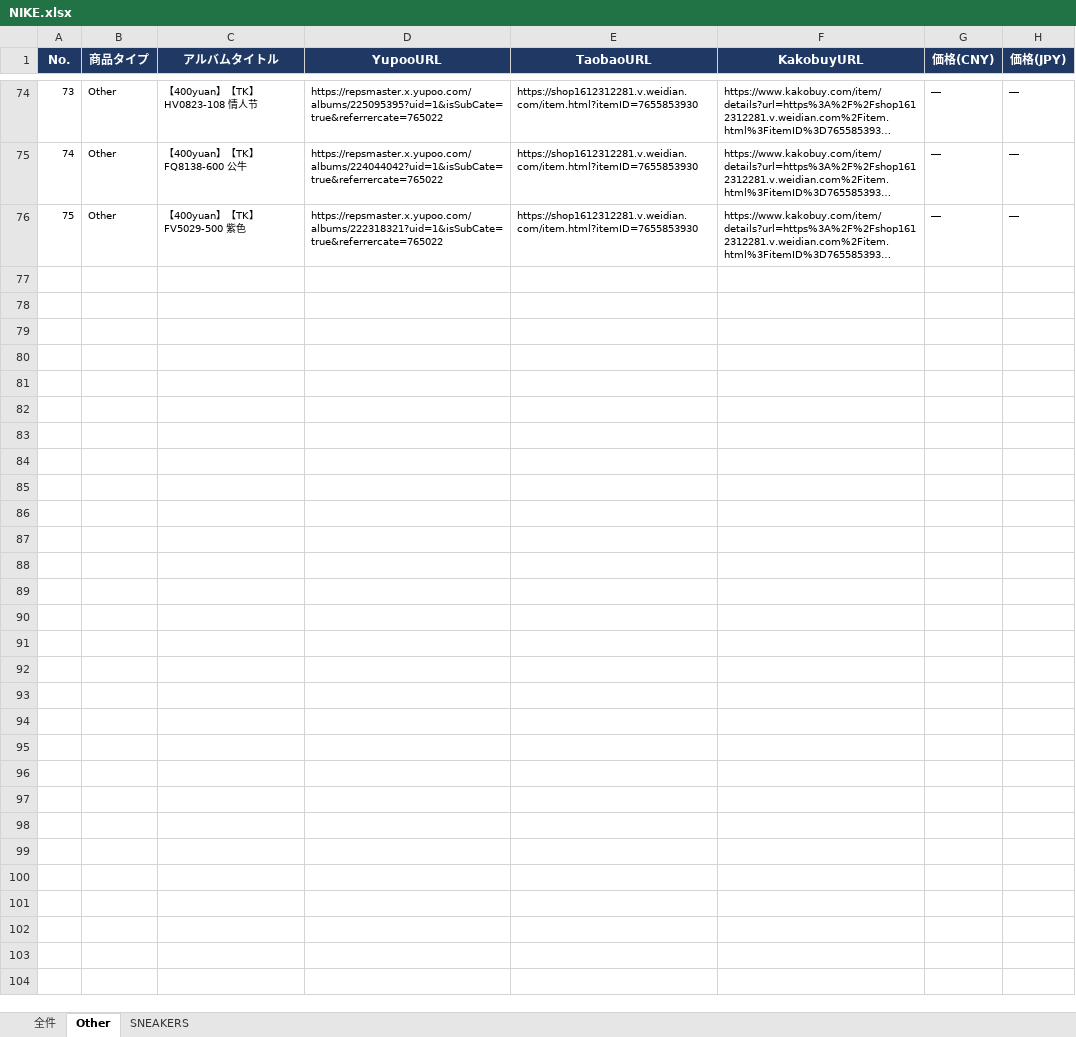
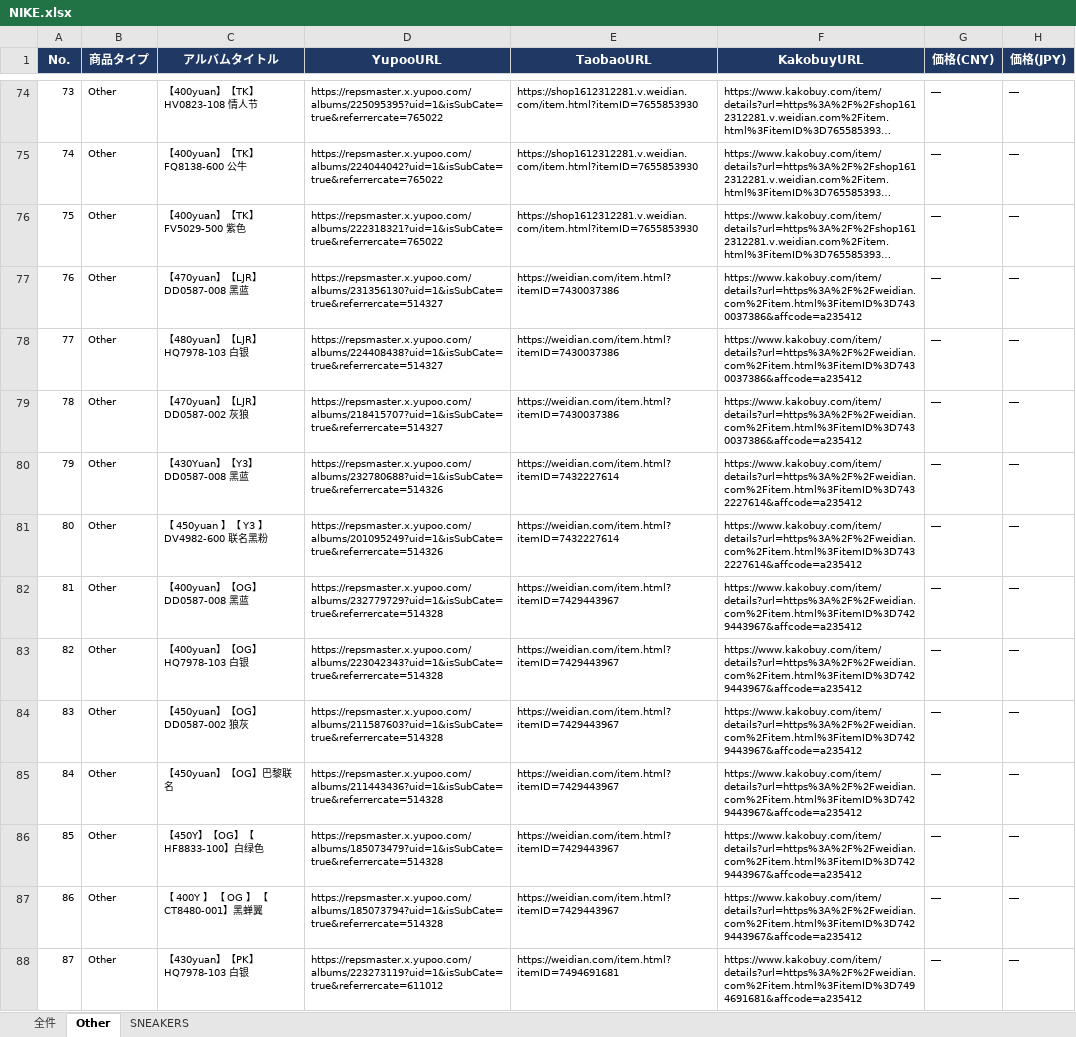
Before and after one commit to soramorisita-cmd/pandora, an Excel workbook: data/NIKE.xlsx, sheet Other, drawn as a sheet; only a part is shown, gaps mark what is left out; long unchanged cells end in …; values as stored, in another font and other column widths than the file's, no borders; the diff names each change by its address in the sheet, - before the commit and + after, or states it on an @@ line.

```diff
--- a/data/NIKE.xlsx (sheet Other)
+++ b/data/NIKE.xlsx (sheet Other)
+row 77: 76 | Other | 【470yuan】【LJR】DD0587-008 黑蓝 | https://repsmaster.x.yupoo.com/albums/231356130?uid=1&isSubCate=true&referrercate=514327 | https://weidian.com/item.html?itemID=7430037386 | https://www.kakobuy.com/item/details?url=https%3A%2F%2Fweidian.com%2Fitem.html%3FitemID%3D7430037386&affcode=a235412 | ― | ―
+row 78: 77 | Other | 【480yuan】【LJR】HQ7978-103 白银 | https://repsmaster.x.yupoo.com/albums/224408438?uid=1&isSubCate=true&referrercate=514327 | https://weidian.com/item.html?itemID=7430037386 | https://www.kakobuy.com/item/details?url=https%3A%2F%2Fweidian.com%2Fitem.html%3FitemID%3D7430037386&affcode=a235412 | ― | ―
+row 79: 78 | Other | 【470yuan】【LJR】DD0587-002 灰狼 | https://repsmaster.x.yupoo.com/albums/218415707?uid=1&isSubCate=true&referrercate=514327 | https://weidian.com/item.html?itemID=7430037386 | https://www.kakobuy.com/item/details?url=https%3A%2F%2Fweidian.com%2Fitem.html%3FitemID%3D7430037386&affcode=a235412 | ― | ―
+row 80: 79 | Other | 【430Yuan】【Y3】DD0587-008 黑蓝 | https://repsmaster.x.yupoo.com/albums/232780688?uid=1&isSubCate=true&referrercate=514326 | https://weidian.com/item.html?itemID=7432227614 | https://www.kakobuy.com/item/details?url=https%3A%2F%2Fweidian.com%2Fitem.html%3FitemID%3D7432227614&affcode=a235412 | ― | ―
+row 81: 80 | Other | 【 450yuan 】【 Y3 】DV4982-600 联名黑粉 | https://repsmaster.x.yupoo.com/albums/201095249?uid=1&isSubCate=true&referrercate=514326 | https://weidian.com/item.html?itemID=7432227614 | https://www.kakobuy.com/item/details?url=https%3A%2F%2Fweidian.com%2Fitem.html%3FitemID%3D7432227614&affcode=a235412 | ― | ―
+row 82: 81 | Other | 【400yuan】【OG】DD0587-008 黑蓝 | https://repsmaster.x.yupoo.com/albums/232779729?uid=1&isSubCate=true&referrercate=514328 | https://weidian.com/item.html?itemID=7429443967 | https://www.kakobuy.com/item/details?url=https%3A%2F%2Fweidian.com%2Fitem.html%3FitemID%3D7429443967&affcode=a235412 | ― | ―
+row 83: 82 | Other | 【400yuan】【OG】HQ7978-103 白银 | https://repsmaster.x.yupoo.com/albums/223042343?uid=1&isSubCate=true&referrercate=514328 | https://weidian.com/item.html?itemID=7429443967 | https://www.kakobuy.com/item/details?url=https%3A%2F%2Fweidian.com%2Fitem.html%3FitemID%3D7429443967&affcode=a235412 | ― | ―
+row 84: 83 | Other | 【450yuan】【OG】DD0587-002 狼灰 | https://repsmaster.x.yupoo.com/albums/211587603?uid=1&isSubCate=true&referrercate=514328 | https://weidian.com/item.html?itemID=7429443967 | https://www.kakobuy.com/item/details?url=https%3A%2F%2Fweidian.com%2Fitem.html%3FitemID%3D7429443967&affcode=a235412 | ― | ―
+row 85: 84 | Other | 【450yuan】【OG】巴黎联名 | https://repsmaster.x.yupoo.com/albums/211443436?uid=1&isSubCate=true&referrercate=514328 | https://weidian.com/item.html?itemID=7429443967 | https://www.kakobuy.com/item/details?url=https%3A%2F%2Fweidian.com%2Fitem.html%3FitemID%3D7429443967&affcode=a235412 | ― | ―
+row 86: 85 | Other | 【450Y】【OG】【HF8833-100】白绿色 | https://repsmaster.x.yupoo.com/albums/185073479?uid=1&isSubCate=true&referrercate=514328 | https://weidian.com/item.html?itemID=7429443967 | https://www.kakobuy.com/item/details?url=https%3A%2F%2Fweidian.com%2Fitem.html%3FitemID%3D7429443967&affcode=a235412 | ― | ―
+row 87: 86 | Other | 【 400Y 】 【 OG 】 【CT8480-001】黑蝉翼 | https://repsmaster.x.yupoo.com/albums/185073794?uid=1&isSubCate=true&referrercate=514328 | https://weidian.com/item.html?itemID=7429443967 | https://www.kakobuy.com/item/details?url=https%3A%2F%2Fweidian.com%2Fitem.html%3FitemID%3D7429443967&affcode=a235412 | ― | ―
+row 88: 87 | Other | 【430yuan】【PK】HQ7978-103 白银 | https://repsmaster.x.yupoo.com/albums/223273119?uid=1&isSubCate=true&referrercate=611012 | https://weidian.com/item.html?itemID=7494691681 | https://www.kakobuy.com/item/details?url=https%3A%2F%2Fweidian.com%2Fitem.html%3FitemID%3D7494691681&affcode=a235412 | ― | ―
```
Also changed, not shown: sheet 全件, sheet SNEAKERS, 2 other files.
